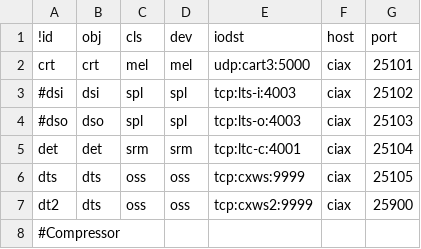
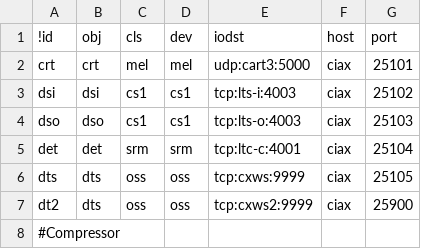
Before and after one commit to ciax/ciax-xml, a CSV file: DB-object.csv, drawn as a sheet; only a part is shown.

```diff
--- a/DB-object.csv
+++ b/DB-object.csv
@@ -2,4 +2,4 @@
 crt,crt,mel,mel,udp:cart3:5000,ciax,25101
-#dsi,dsi,spl,spl,tcp:lts-i:4003,ciax,25102
-#dso,dso,spl,spl,tcp:lts-o:4003,ciax,25103
+dsi,dsi,cs1,cs1,tcp:lts-i:4003,ciax,25102
+dso,dso,cs1,cs1,tcp:lts-o:4003,ciax,25103
 det,det,srm,srm,tcp:ltc-c:4001,ciax,25104
```
Also changed, not shown: 1 other file.
